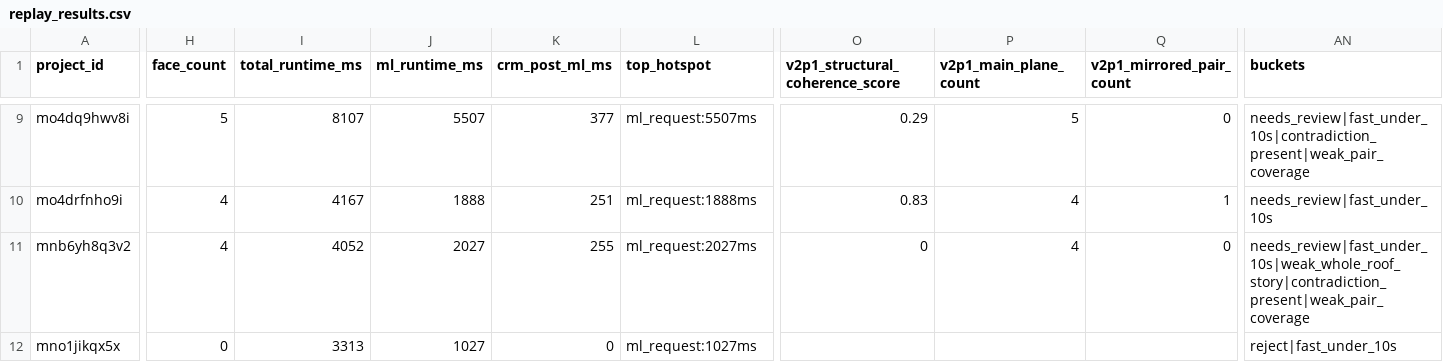
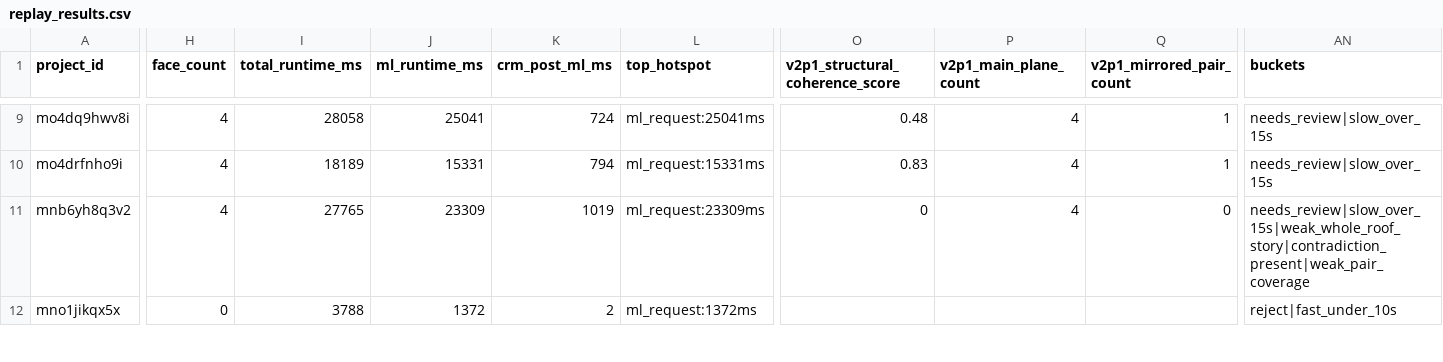
Before and after one commit to adam12798/roof-viewer, a CSV file: tools/v3p0_replay_output/replay_results.csv, drawn as a sheet; only a part is shown, gaps mark what is left out; the diff covers the shown part only; the diff names each change by its address in the sheet, - before the commit and + after, or states it on an @@ line.

```diff
--- a/tools/v3p0_replay_output/replay_results.csv
+++ b/tools/v3p0_replay_output/replay_results.csv
-H9 (face_count): 5
+H9 (face_count): 4
-I9 (total_runtime_ms): 8107
+I9 (total_runtime_ms): 28058
-J9 (ml_runtime_ms): 5507
+J9 (ml_runtime_ms): 25041
-K9 (crm_post_ml_ms): 377
+K9 (crm_post_ml_ms): 724
-L9 (top_hotspot): ml_request:5507ms
+L9 (top_hotspot): ml_request:25041ms
-O9 (v2p1_structural_coherence_score): 0.29
+O9 (v2p1_structural_coherence_score): 0.48
-P9 (v2p1_main_plane_count): 5
+P9 (v2p1_main_plane_count): 4
-Q9 (v2p1_mirrored_pair_count): 0
+Q9 (v2p1_mirrored_pair_count): 1
-AN9 (buckets): needs_review|fast_under_10s|contradiction_present|weak_pair_coverage
+AN9 (buckets): needs_review|slow_over_15s
-I10 (total_runtime_ms): 4167
+I10 (total_runtime_ms): 18189
-J10 (ml_runtime_ms): 1888
+J10 (ml_runtime_ms): 15331
-K10 (crm_post_ml_ms): 251
+K10 (crm_post_ml_ms): 794
-L10 (top_hotspot): ml_request:1888ms
+L10 (top_hotspot): ml_request:15331ms
-AN10 (buckets): needs_review|fast_under_10s
+AN10 (buckets): needs_review|slow_over_15s
-I11 (total_runtime_ms): 4052
+I11 (total_runtime_ms): 27765
-J11 (ml_runtime_ms): 2027
+J11 (ml_runtime_ms): 23309
-K11 (crm_post_ml_ms): 255
+K11 (crm_post_ml_ms): 1019
-L11 (top_hotspot): ml_request:2027ms
+L11 (top_hotspot): ml_request:23309ms
-AN11 (buckets): needs_review|fast_under_10s|weak_whole_roof_story|contradiction_present|weak_pair_coverage
+AN11 (buckets): needs_review|slow_over_15s|weak_whole_roof_story|contradiction_present|weak_pair_coverage
-I12 (total_runtime_ms): 3313
+I12 (total_runtime_ms): 3788
-J12 (ml_runtime_ms): 1027
+J12 (ml_runtime_ms): 1372
-K12 (crm_post_ml_ms): 0
+K12 (crm_post_ml_ms): 2
-L12 (top_hotspot): ml_request:1027ms
+L12 (top_hotspot): ml_request:1372ms
```
Also changed, not shown: 88 edited cells elsewhere in this file, 6 other files.
